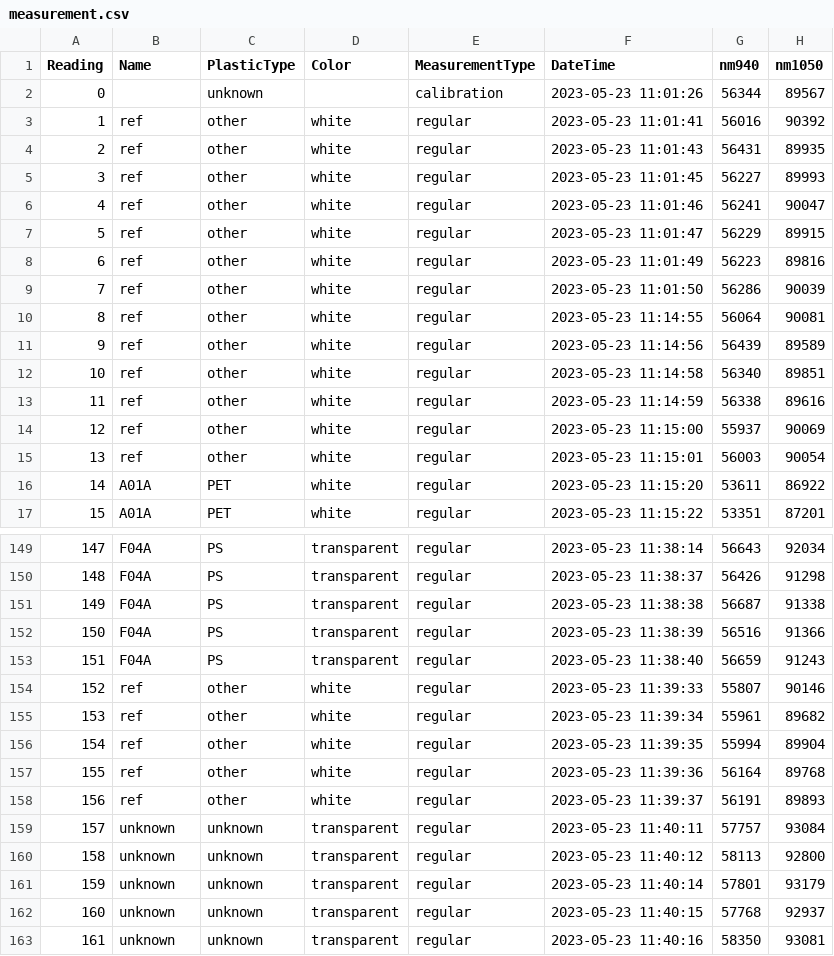
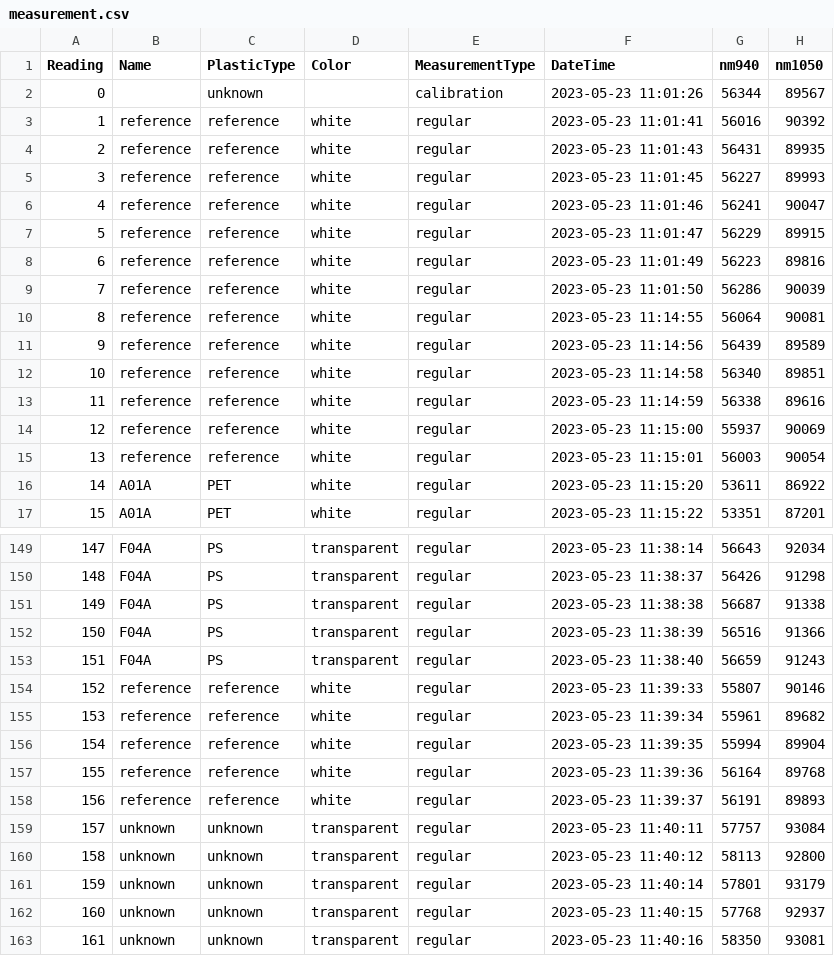
Before and after one commit to Plastic-Scanner/Data, a CSV file: data/20230523_DB2.2_third_dataset/measurement.csv, drawn as a sheet; only a part is shown, gaps mark what is left out; the diff names each change by its address in the sheet, - before the commit and + after, or states it on an @@ line.

```diff
--- a/data/20230523_DB2.2_third_dataset/measurement.csv
+++ b/data/20230523_DB2.2_third_dataset/measurement.csv
-B3:B15 (Name): ref
+B3:B15 (Name): reference
-C3:C15 (PlasticType): other
+C3:C15 (PlasticType): reference
-B154:B158 (Name): ref
+B154:B158 (Name): reference
-C154:C158 (PlasticType): other
+C154:C158 (PlasticType): reference
```
Also changed, not shown: data/20230508_DB2.2_first_dataset/measurement.csv, data/20230522_DB2.2_second_dataset/measurement.csv.
